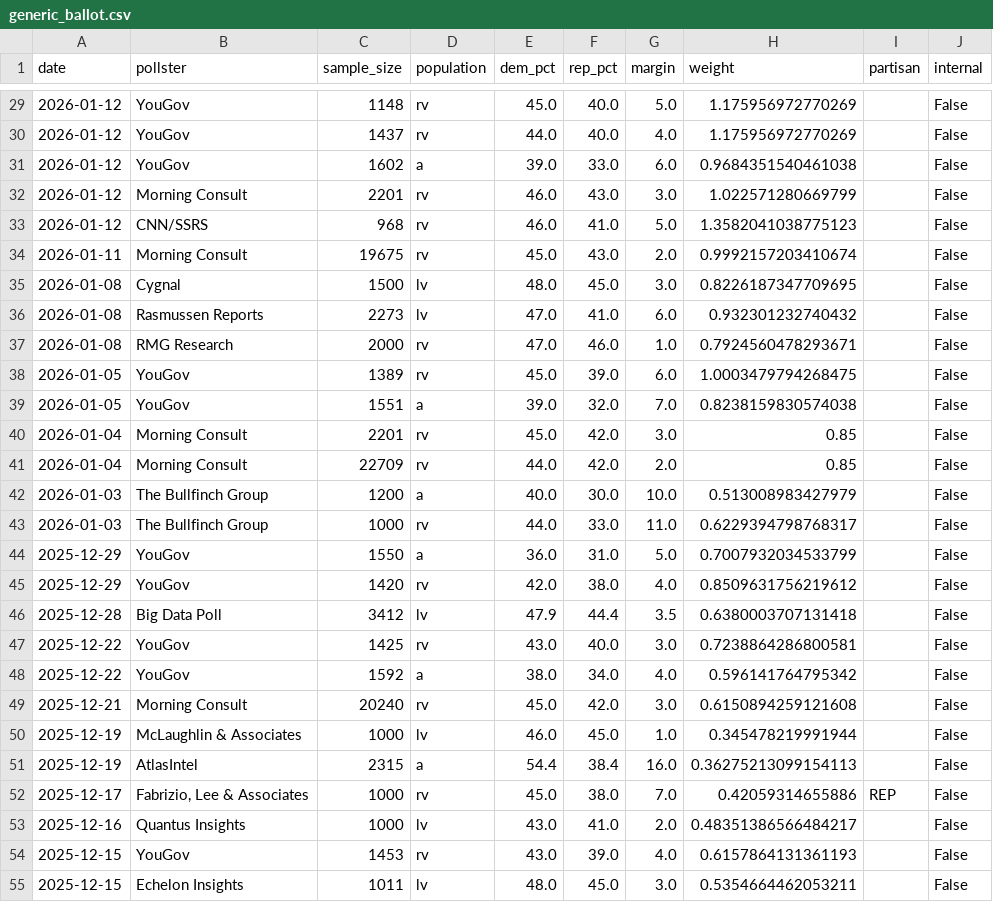
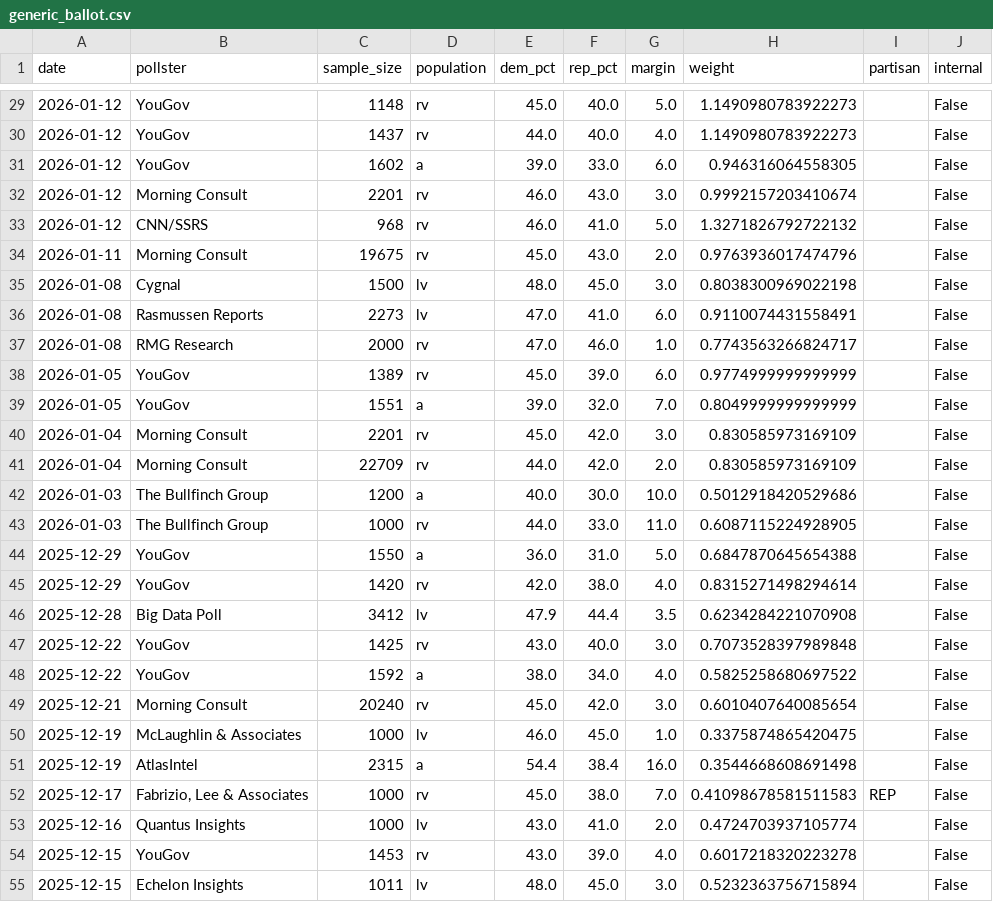
Before and after one commit to grantbw4/2026-midterms-forecast, a CSV file: data/raw/polling/generic_ballot.csv, drawn as a sheet; only a part is shown, gaps mark what is left out; the diff covers the shown part only.

```diff
--- a/data/raw/polling/generic_ballot.csv
+++ b/data/raw/polling/generic_ballot.csv
@@ -29,27 +29,27 @@ date,pollster,sample_size,population,dem_pct,rep_pct,margin,weight,partisan,inte
-2026-01-12,YouGov,1148,rv,45.0,40.0,5.0,1.175956972770269,,False
-2026-01-12,YouGov,1437,rv,44.0,40.0,4.0,1.175956972770269,,False
-2026-01-12,YouGov,1602,a,39.0,33.0,6.0,0.9684351540461038,,False
-2026-01-12,Morning Consult,2201,rv,46.0,43.0,3.0,1.022571280669799,,False
-2026-01-12,CNN/SSRS,968,rv,46.0,41.0,5.0,1.3582041038775123,,False
-2026-01-11,Morning Consult,19675,rv,45.0,43.0,2.0,0.9992157203410674,,False
-2026-01-08,Cygnal,1500,lv,48.0,45.0,3.0,0.8226187347709695,,False
-2026-01-08,Rasmussen Reports,2273,lv,47.0,41.0,6.0,0.932301232740432,,False
-2026-01-08,RMG Research,2000,rv,47.0,46.0,1.0,0.7924560478293671,,False
-2026-01-05,YouGov,1389,rv,45.0,39.0,6.0,1.0003479794268475,,False
-2026-01-05,YouGov,1551,a,39.0,32.0,7.0,0.8238159830574038,,False
-2026-01-04,Morning Consult,2201,rv,45.0,42.0,3.0,0.85,,False
-2026-01-04,Morning Consult,22709,rv,44.0,42.0,2.0,0.85,,False
-2026-01-03,The Bullfinch Group,1200,a,40.0,30.0,10.0,0.513008983427979,,False
-2026-01-03,The Bullfinch Group,1000,rv,44.0,33.0,11.0,0.6229394798768317,,False
-2025-12-29,YouGov,1550,a,36.0,31.0,5.0,0.7007932034533799,,False
-2025-12-29,YouGov,1420,rv,42.0,38.0,4.0,0.8509631756219612,,False
-2025-12-28,Big Data Poll,3412,lv,47.9,44.4,3.5,0.6380003707131418,,False
-2025-12-22,YouGov,1425,rv,43.0,40.0,3.0,0.7238864286800581,,False
-2025-12-22,YouGov,1592,a,38.0,34.0,4.0,0.596141764795342,,False
-2025-12-21,Morning Consult,20240,rv,45.0,42.0,3.0,0.6150894259121608,,False
-2025-12-19,McLaughlin & Associates,1000,lv,46.0,45.0,1.0,0.345478219991944,,False
-2025-12-19,AtlasIntel,2315,a,54.4,38.4,16.0,0.36275213099154113,,False
-2025-12-17,"Fabrizio, Lee & Associates",1000,rv,45.0,38.0,7.0,0.42059314655886,REP,False
-2025-12-16,Quantus Insights,1000,lv,43.0,41.0,2.0,0.48351386566484217,,False
-2025-12-15,YouGov,1453,rv,43.0,39.0,4.0,0.6157864131361193,,False
-2025-12-15,Echelon Insights,1011,lv,48.0,45.0,3.0,0.5354664462053211,,False
+2026-01-12,YouGov,1148,rv,45.0,40.0,5.0,1.1490980783922273,,False
+2026-01-12,YouGov,1437,rv,44.0,40.0,4.0,1.1490980783922273,,False
+2026-01-12,YouGov,1602,a,39.0,33.0,6.0,0.946316064558305,,False
+2026-01-12,Morning Consult,2201,rv,46.0,43.0,3.0,0.9992157203410674,,False
+2026-01-12,CNN/SSRS,968,rv,46.0,41.0,5.0,1.3271826792722132,,False
+2026-01-11,Morning Consult,19675,rv,45.0,43.0,2.0,0.9763936017474796,,False
+2026-01-08,Cygnal,1500,lv,48.0,45.0,3.0,0.8038300969022198,,False
+2026-01-08,Rasmussen Reports,2273,lv,47.0,41.0,6.0,0.9110074431558491,,False
+2026-01-08,RMG Research,2000,rv,47.0,46.0,1.0,0.7743563266824717,,False
+2026-01-05,YouGov,1389,rv,45.0,39.0,6.0,0.9774999999999999,,False
+2026-01-05,YouGov,1551,a,39.0,32.0,7.0,0.8049999999999999,,False
+2026-01-04,Morning Consult,2201,rv,45.0,42.0,3.0,0.830585973169109,,False
+2026-01-04,Morning Consult,22709,rv,44.0,42.0,2.0,0.830585973169109,,False
+2026-01-03,The Bullfinch Group,1200,a,40.0,30.0,10.0,0.5012918420529686,,False
+2026-01-03,The Bullfinch Group,1000,rv,44.0,33.0,11.0,0.6087115224928905,,False
+2025-12-29,YouGov,1550,a,36.0,31.0,5.0,0.6847870645654388,,False
+2025-12-29,YouGov,1420,rv,42.0,38.0,4.0,0.8315271498294614,,False
+2025-12-28,Big Data Poll,3412,lv,47.9,44.4,3.5,0.6234284221070908,,False
+2025-12-22,YouGov,1425,rv,43.0,40.0,3.0,0.7073528397989848,,False
+2025-12-22,YouGov,1592,a,38.0,34.0,4.0,0.5825258680697522,,False
+2025-12-21,Morning Consult,20240,rv,45.0,42.0,3.0,0.6010407640085654,,False
+2025-12-19,McLaughlin & Associates,1000,lv,46.0,45.0,1.0,0.3375874865420475,,False
+2025-12-19,AtlasIntel,2315,a,54.4,38.4,16.0,0.3544668608691498,,False
+2025-12-17,"Fabrizio, Lee & Associates",1000,rv,45.0,38.0,7.0,0.41098678581511583,REP,False
+2025-12-16,Quantus Insights,1000,lv,43.0,41.0,2.0,0.4724703937105774,,False
+2025-12-15,YouGov,1453,rv,43.0,39.0,4.0,0.6017218320223278,,False
+2025-12-15,Echelon Insights,1011,lv,48.0,45.0,3.0,0.5232363756715894,,False
```
Also changed, not shown: 162 edited cells elsewhere in this file, data/raw/polling/trump_approval.csv, 10 other files.
